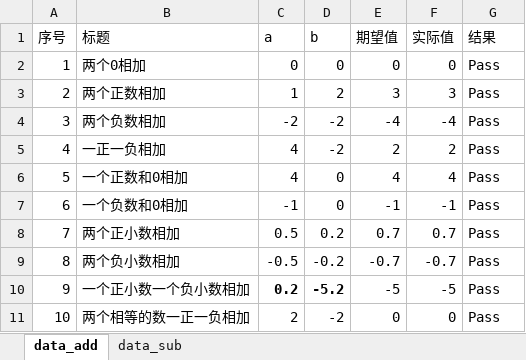
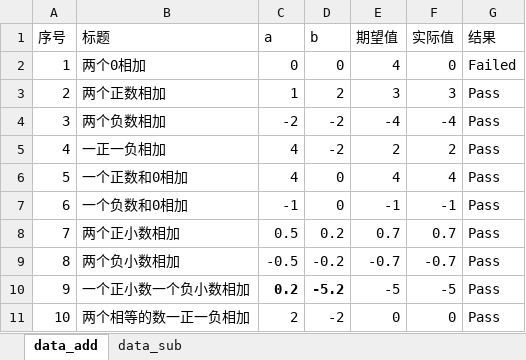
Before and after one commit to xielaibailv/niengmengban_homeworks, an Excel workbook: hw0104_空空_配置and日志/test_case/测试数学类的数据.xlsx, sheet data_add, drawn as a sheet; values as stored, in another font and other column widths than the file's, no borders; the diff names each change by its address in the sheet, - before the commit and + after, or states it on an @@ line.

```diff
--- a/hw0104_空空_配置and日志/test_case/测试数学类的数据.xlsx (sheet data_add)
+++ b/hw0104_空空_配置and日志/test_case/测试数学类的数据.xlsx (sheet data_add)
-E2 (期望值): 0
+E2 (期望值): 4
-G2 (结果): Pass
+G2 (结果): Failed
```
Also changed, not shown: 7 other files.
